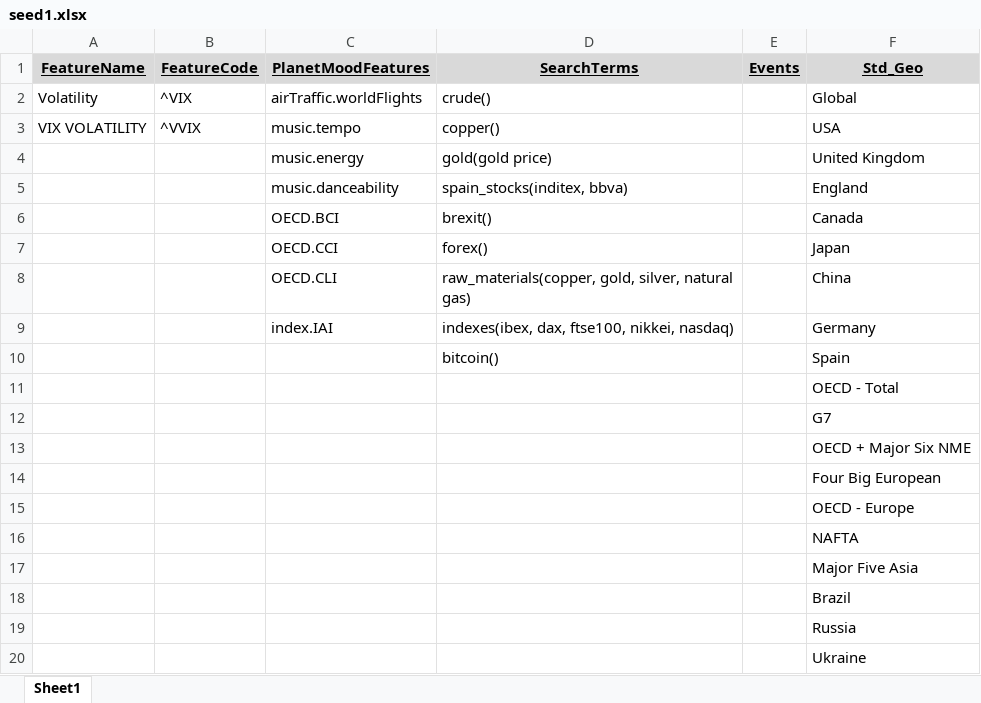
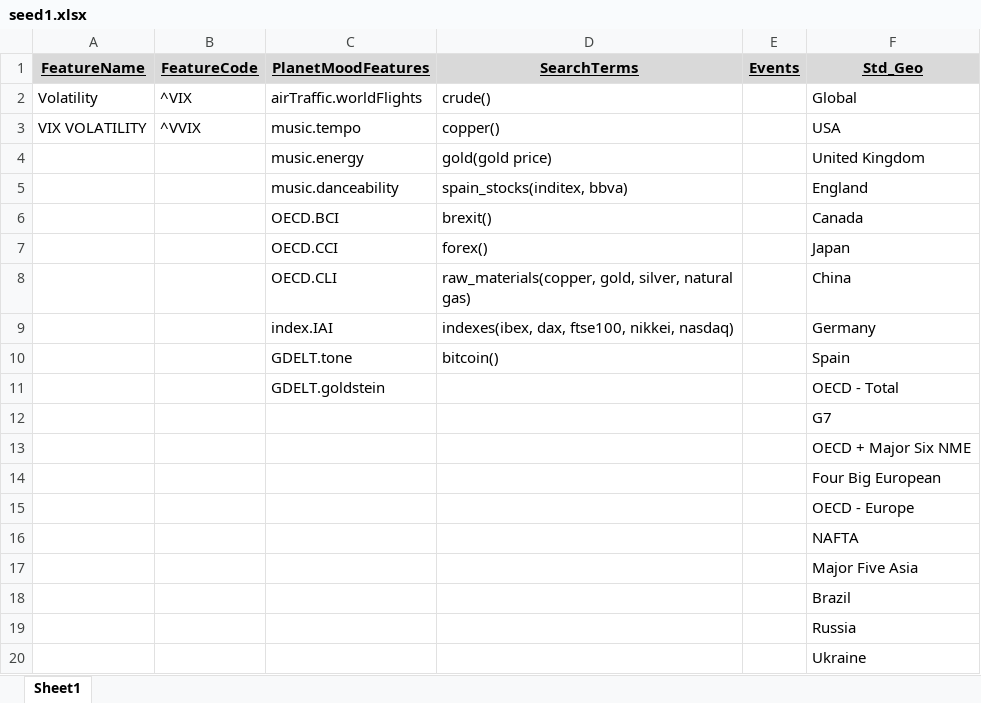
Before and after one commit to databellum-ai/climatrade, an Excel workbook: userEdition/seed1.xlsx, sheet Sheet1, drawn as a sheet; values as stored, in another font and other column widths than the file's, no borders; the diff names each change by its address in the sheet, - before the commit and + after, or states it on an @@ line.

```diff
--- a/userEdition/seed1.xlsx (sheet Sheet1)
+++ b/userEdition/seed1.xlsx (sheet Sheet1)
-C10 (PlanetMoodFeatures): (empty)
+C10 (PlanetMoodFeatures): GDELT.tone
-C11 (PlanetMoodFeatures): (empty)
+C11 (PlanetMoodFeatures): GDELT.goldstein
```
Also changed, not shown: userEdition/standardGeography_DRAFT.xlsx, 29 other files.
